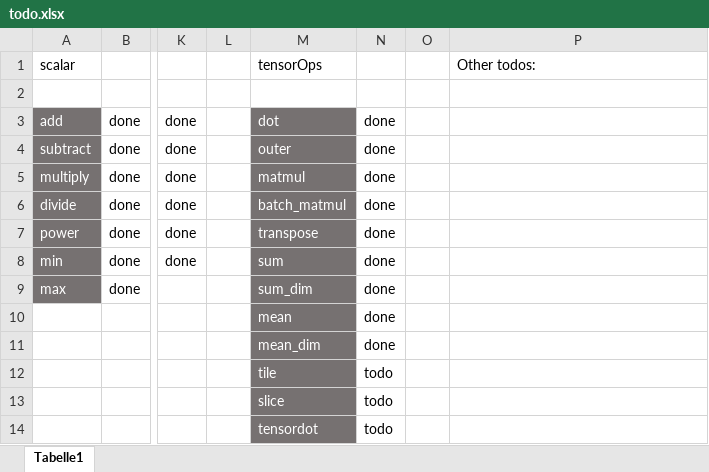
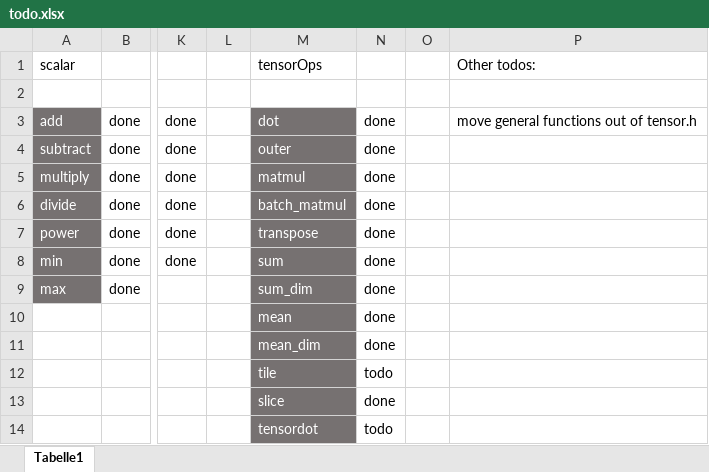
Before and after one commit to felixb419/kaad, an Excel workbook: todo.xlsx, sheet Tabelle1, drawn as a sheet; only a part is shown, gaps mark what is left out; values as stored, in another font and other column widths than the file's, no borders; conditional formats not drawn; the diff names each change by its address in the sheet, - before the commit and + after, or states it on an @@ line.

```diff
--- a/todo.xlsx (sheet Tabelle1)
+++ b/todo.xlsx (sheet Tabelle1)
-P3 (Other todos:): (empty)
+P3 (Other todos:): move general functions out of tensor.h
-N13: todo
+N13: done
```
Also changed, not shown: 7 other files.
